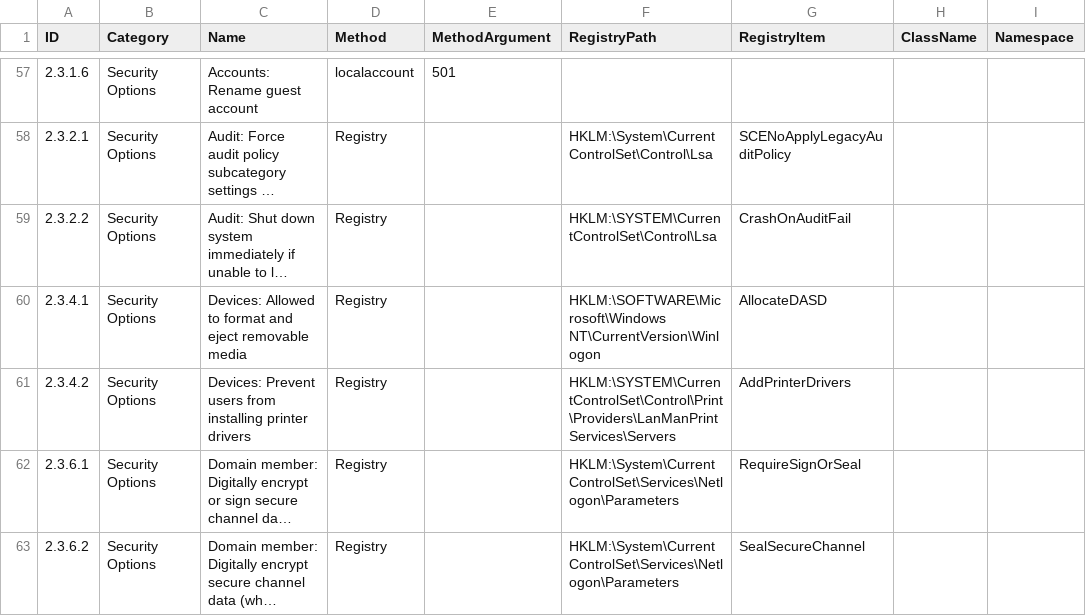
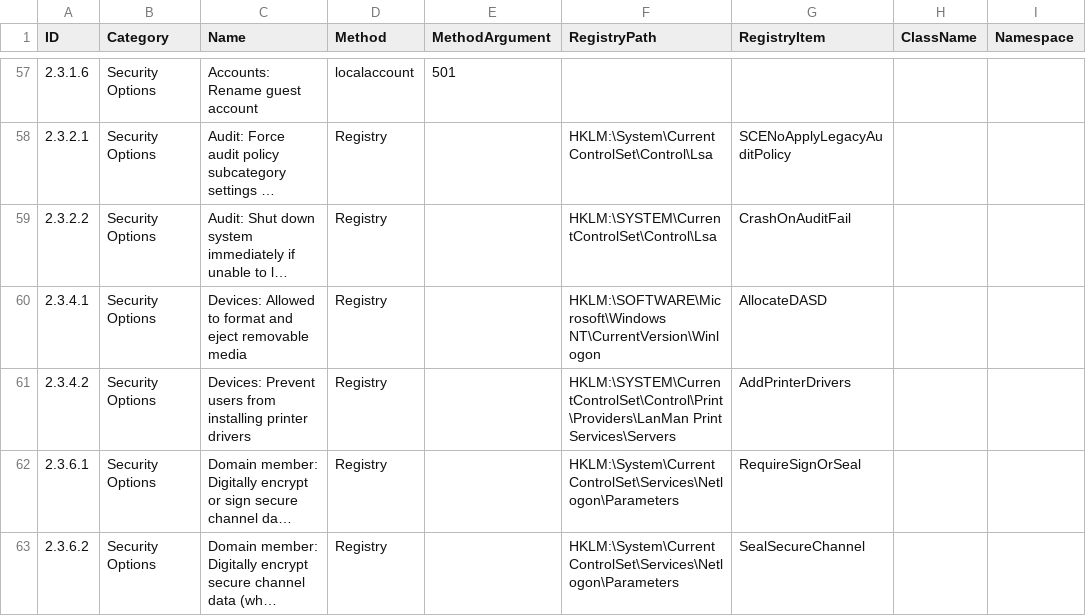
Before and after one commit to 0x6d69636b/windows_hardening, a CSV file: lists/finding_list_cis_microsoft_windows_10_enterprise_1809_machine.csv, drawn as a sheet; only a part is shown, gaps mark what is left out; long unchanged cells end in …; the diff names each change by its address in the sheet, - before the commit and + after, or states it on an @@ line.

Commit message:
Fix RegistryPath for ID 2.3.4.2

```diff
--- a/lists/finding_list_cis_microsoft_windows_10_enterprise_1809_machine.csv
+++ b/lists/finding_list_cis_microsoft_windows_10_enterprise_1809_machine.csv
-F61 (RegistryPath): HKLM:\SYSTEM\CurrentControlSet\Control\Print\Providers\LanManPrint Services\Servers
+F61 (RegistryPath): HKLM:\SYSTEM\CurrentControlSet\Control\Print\Providers\LanMan Print Services\Servers
```
Also changed, not shown: lists/finding_list_cis_microsoft_windows_10_enterprise_1903_machine.csv, lists/finding_list_cis_microsoft_windows_10_enterprise_1909_machine.csv, 4 other files.
